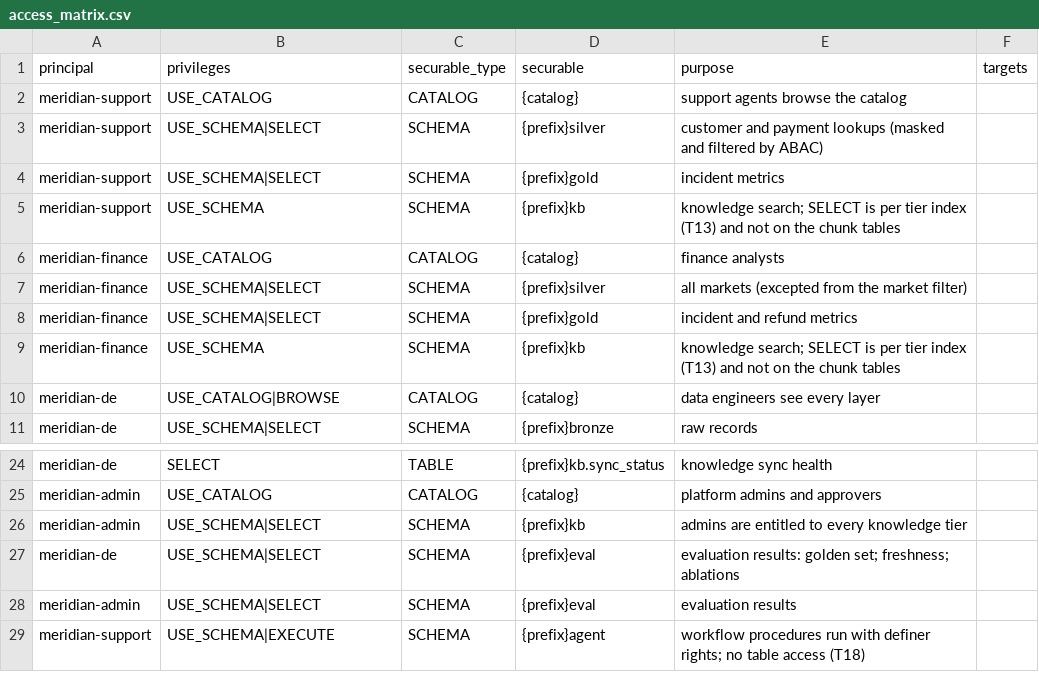
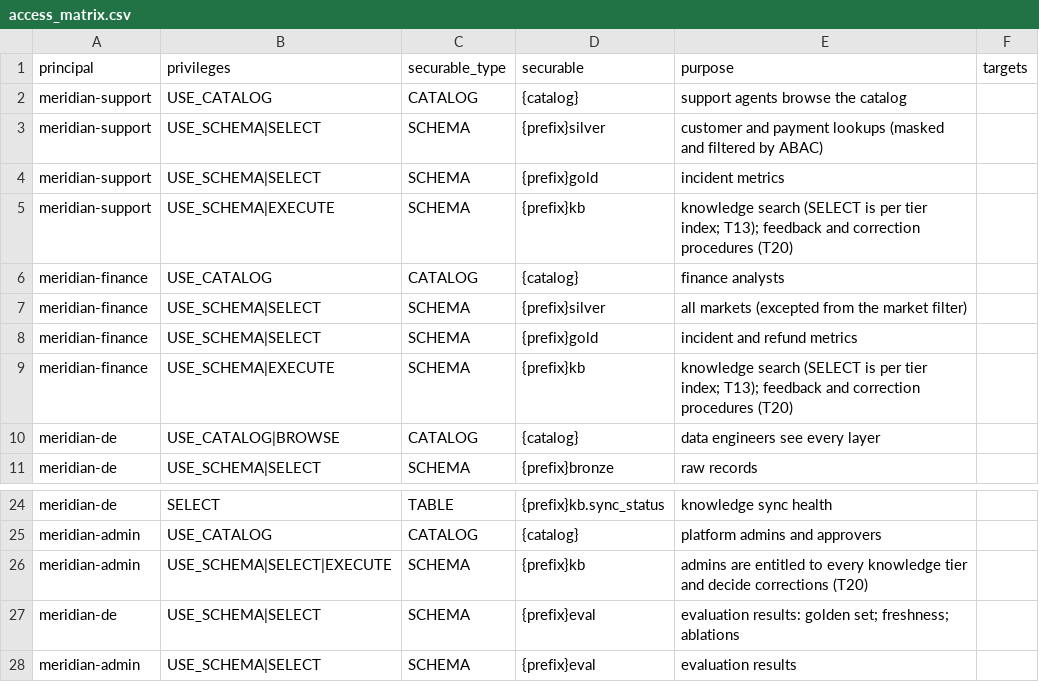
Before and after one commit to zhihantan/meridian-ops-copilot, a CSV file: config/access_matrix.csv, drawn as a sheet; only a part is shown, gaps mark what is left out; the shorter side is filled out with more unchanged rows.

Commit message:
T20, T21, T24, T25, T27: corrections, audit trail, external agent, per-user memory, cost and agent views
- T20: feedback and correction procedures (kb_feedback.sql). Approved corrections are served as documents
  through kb_sync, and a revert removes them. Dev drill PASS: 2 of 2 improved, rejected and unreviewed not
  served, test split 8/10 before and after, revert unindexed in 48 s, 5 attacks refused.
- T21: kb_sync writes kb.audit_log for every add, change and delete. obs.v_kb_changes gives per-document
  version, last editor, time and reason. meridian-export-audit writes dated CSVs and Delta history. Trace
  PASS on dev; the job is live in prod.
- T24: a standalone external agent over MCP with no Databricks libraries, run outside the project as Ava and
  Ben (PASS). docs/integration_surfaces.md lists documented limits with URLs, read 2026-10-17.
- T25: mem-general and mem-finance memory stores. Actor, store and pointer-only finance facts are decided in
  code; finance facts are re-fetched as the caller at recall. 5 probes in prod, 0 leaks.
- T27: caching on vs off, 80.5% cheaper at list price, cross-checked in gateway usage. POC cost from
  billing: $41.29 counted, plus about $10 estimated for the shared warehouse. Trace views for runs, tool
  latency and denials.
- Evidence names principals by persona (meridian.common.personas).

Co-authored-by: Isaac <no-reply@databricks.com>

```diff
--- a/config/access_matrix.csv
+++ b/config/access_matrix.csv
@@ -4,3 +4,3 @@ meridian-support,USE_SCHEMA|SELECT,SCHEMA,{prefix}silver,customer and payment lo
 meridian-support,USE_SCHEMA|SELECT,SCHEMA,{prefix}gold,incident metrics,
-meridian-support,USE_SCHEMA,SCHEMA,{prefix}kb,knowledge search; SELECT is per tier index (T13) and not on the chunk tables,
+meridian-support,USE_SCHEMA|EXECUTE,SCHEMA,{prefix}kb,knowledge search (SELECT is per tier index; T13); feedback and correction procedures (T20),
 meridian-finance,USE_CATALOG,CATALOG,{catalog},finance analysts,
@@ -8,3 +8,3 @@ meridian-finance,USE_SCHEMA|SELECT,SCHEMA,{prefix}silver,all markets (excepted f
 meridian-finance,USE_SCHEMA|SELECT,SCHEMA,{prefix}gold,incident and refund metrics,
-meridian-finance,USE_SCHEMA,SCHEMA,{prefix}kb,knowledge search; SELECT is per tier index (T13) and not on the chunk tables,
+meridian-finance,USE_SCHEMA|EXECUTE,SCHEMA,{prefix}kb,knowledge search (SELECT is per tier index; T13); feedback and correction procedures (T20),
 meridian-de,USE_CATALOG|BROWSE,CATALOG,{catalog},data engineers see every layer,
@@ -25,3 +25,3 @@ meridian-de,SELECT,TABLE,{prefix}kb.sync_status,knowledge sync health,
 meridian-admin,USE_CATALOG,CATALOG,{catalog},platform admins and approvers,
-meridian-admin,USE_SCHEMA|SELECT,SCHEMA,{prefix}kb,admins are entitled to every knowledge tier,
+meridian-admin,USE_SCHEMA|SELECT|EXECUTE,SCHEMA,{prefix}kb,admins are entitled to every knowledge tier and decide corrections (T20),
 meridian-de,USE_SCHEMA|SELECT,SCHEMA,{prefix}eval,evaluation results: golden set; freshness; ablations,
```
Also changed, not shown: 44 other files.
